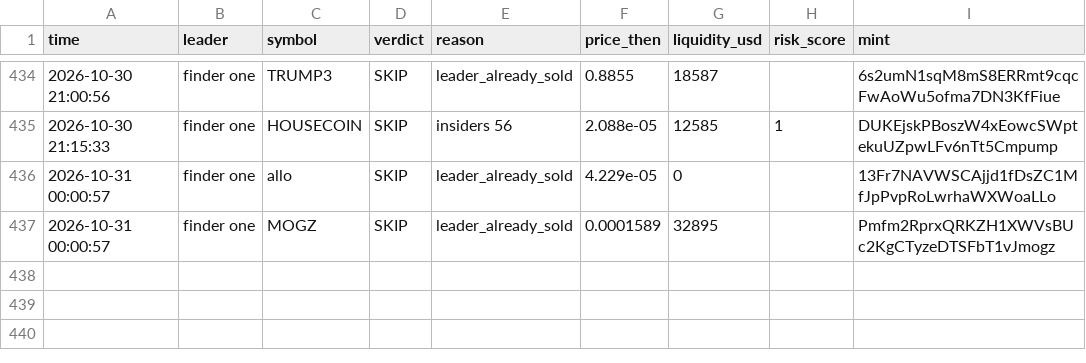
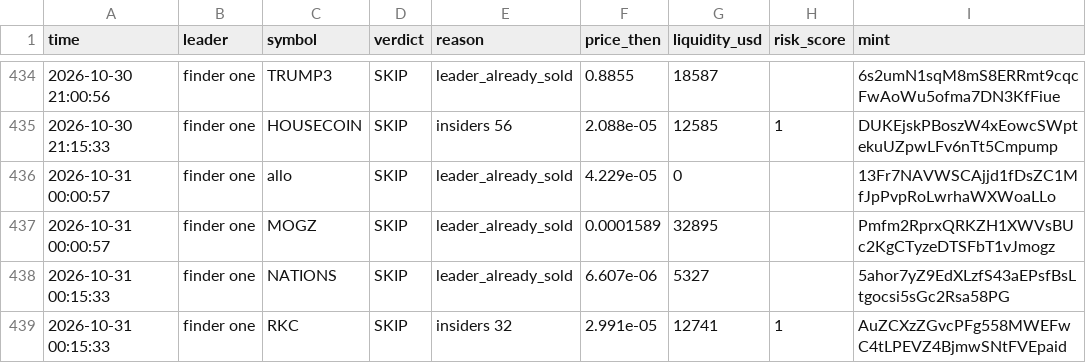
Before and after one commit to Just-in-ii/paper-desk, a CSV file: decisions.csv, drawn as a sheet; only a part is shown, gaps mark what is left out; the diff names each change by its address in the sheet, - before the commit and + after, or states it on an @@ line.

```diff
--- a/decisions.csv
+++ b/decisions.csv
+row 438: 2026-10-31 00:15:33 | finder one | NATIONS | SKIP | leader_already_sold | 6.607e-06 | 5327 |  | 5ahor7yZ9EdXLzfS43aEPsfBsLtgocsi5sGc2Rsa58PG
+row 439: 2026-10-31 00:15:33 | finder one | RKC | SKIP | insiders 32 | 2.991e-05 | 12741 | 1 | AuZCXzZGvcPFg558MWEFwC4tLPEVZ4BjmwSNtFVEpaid
```
Also changed, not shown: 2 other files.
